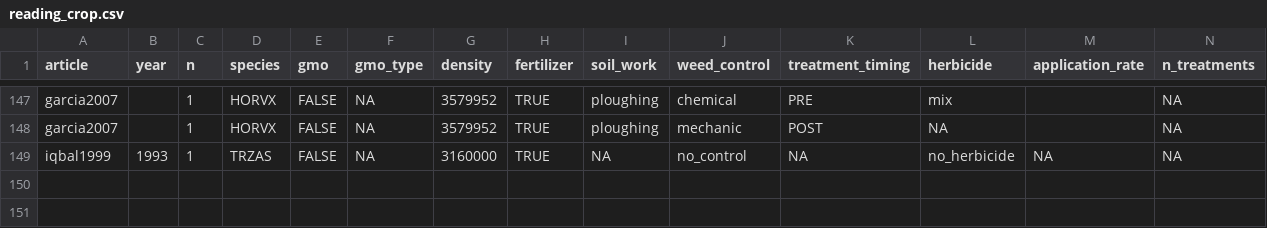
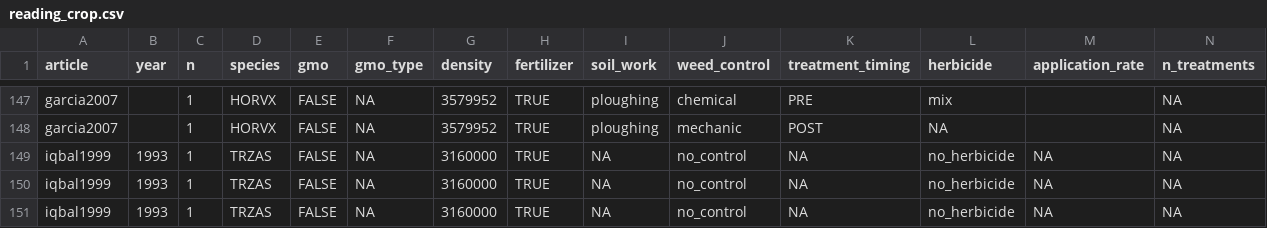
Before and after one commit to Norival/rapport_biblio, a CSV file: R/datas/reading_crop.csv, drawn as a sheet; only a part is shown, gaps mark what is left out; rows hold the shown columns only; the diff names each change by its address in the sheet, - before the commit and + after, or states it on an @@ line.

```diff
--- a/R/datas/reading_crop.csv
+++ b/R/datas/reading_crop.csv
+row 150: iqbal1999 | 1993 | 1 | TRZAS | FALSE | NA | 3160000 | TRUE | NA | no_control | NA | no_herbicide | NA | NA
+row 151: iqbal1999 | 1993 | 1 | TRZAS | FALSE | NA | 3160000 | TRUE | NA | no_control | NA | no_herbicide | NA | NA
```
Also changed, not shown: R/datas/reading_results.csv, R/datas/reading_weeds.csv, 3 other files.
